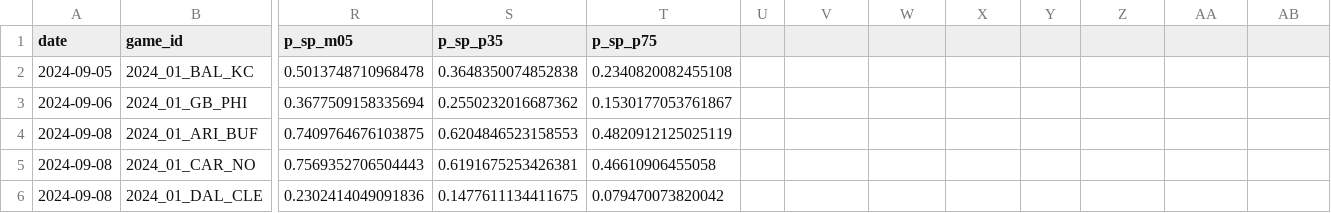
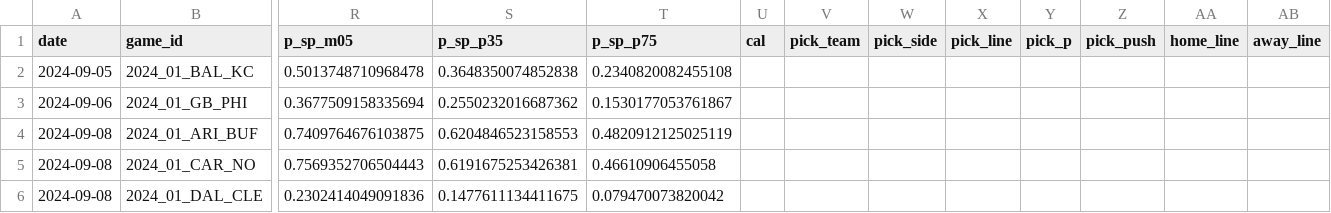
Before and after one commit to azcal/mbm-nfl, a CSV file: logs/graded.csv, drawn as a sheet; only a part is shown, gaps mark what is left out; the diff names each change by its address in the sheet, - before the commit and + after, or states it on an @@ line.

```diff
--- a/logs/graded.csv
+++ b/logs/graded.csv
-U1: (empty)
+U1: cal
-V1: (empty)
+V1: pick_team
-W1: (empty)
+W1: pick_side
-X1: (empty)
+X1: pick_line
-Y1: (empty)
+Y1: pick_p
-Z1: (empty)
+Z1: pick_push
-AA1: (empty)
+AA1: home_line
-AB1: (empty)
+AB1: away_line
```
Also changed, not shown: logs/predictions.csv, 2 other files.
